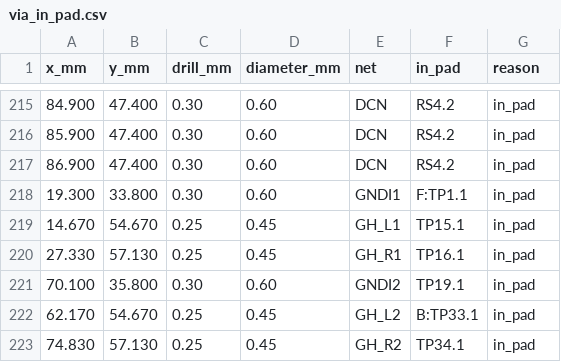
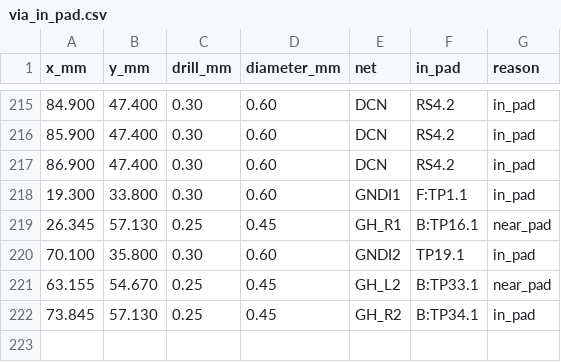
Before and after one commit to EnesAyaz/KTH, a CSV file: PCB-Design/hardware/spb-bb-revb-dpt/fab/via_in_pad.csv, drawn as a sheet; only a part is shown, gaps mark what is left out.

```diff
--- a/PCB-Design/hardware/spb-bb-revb-dpt/fab/via_in_pad.csv
+++ b/PCB-Design/hardware/spb-bb-revb-dpt/fab/via_in_pad.csv
@@ -218,6 +218,5 @@ x_mm,y_mm,drill_mm,diameter_mm,net,in_pad,reason
 19.300,33.800,0.30,0.60,GNDI1,F:TP1.1,in_pad
-14.670,54.670,0.25,0.45,GH_L1,TP15.1,in_pad
-27.330,57.130,0.25,0.45,GH_R1,TP16.1,in_pad
+26.345,57.130,0.25,0.45,GH_R1,B:TP16.1,near_pad
 70.100,35.800,0.30,0.60,GNDI2,TP19.1,in_pad
-62.170,54.670,0.25,0.45,GH_L2,B:TP33.1,in_pad
-74.830,57.130,0.25,0.45,GH_R2,TP34.1,in_pad
+63.155,54.670,0.25,0.45,GH_L2,B:TP33.1,near_pad
+73.845,57.130,0.25,0.45,GH_R2,B:TP34.1,in_pad
```
Also changed, not shown: PCB-Design/hardware/spb-bb-revb-dpt/fab/jlc/spb-bb-revb-dpt-CPL-JLC.csv, PCB-Design/hardware/spb-bb-revb-dpt/fab/spb-bb-revb-dpt-bom.csv, 48 other files.
